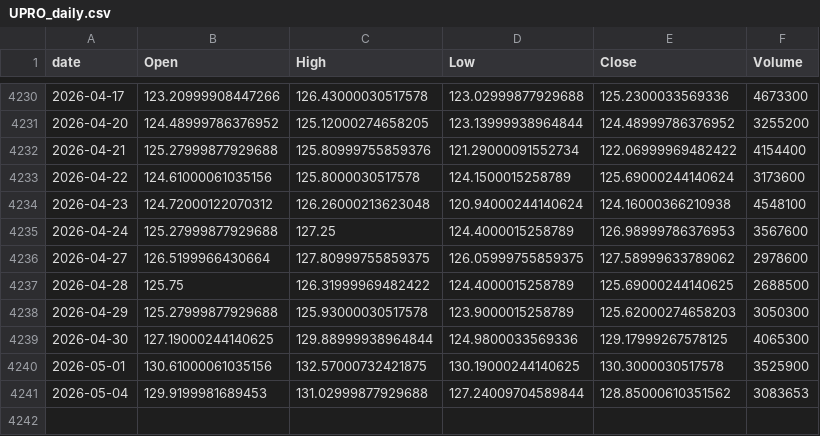
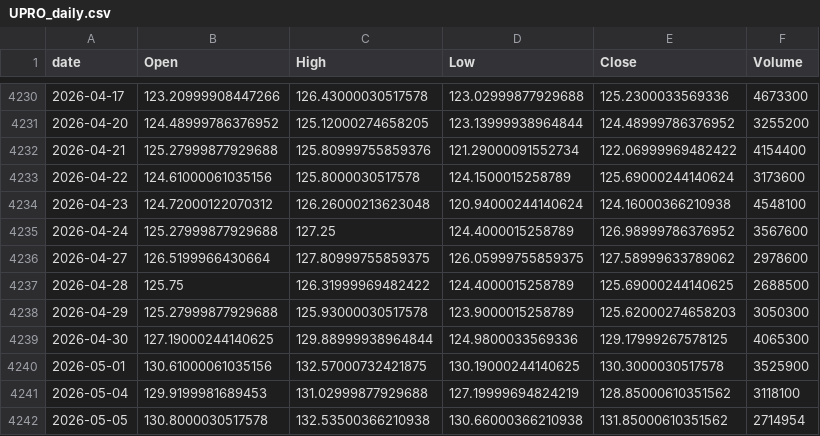
Before and after one commit to jeencare/sp500-strategy, a CSV file: data/UPRO_daily.csv, drawn as a sheet; only a part is shown, gaps mark what is left out.

```diff
--- a/data/UPRO_daily.csv
+++ b/data/UPRO_daily.csv
@@ -4234,3 +4234,3 @@
 2026-04-23,124.72000122070312,126.26000213623048,120.94000244140624,124.16000366210938,4548100
-2026-04-24,125.27999877929688,127.25,124.4000015258789,126.98999786376953,3567600
+2026-04-24,125.27999877929688,127.25,124.4000015258789,126.98999786376952,3567600
 2026-04-27,126.5199966430664,127.80999755859375,126.05999755859375,127.58999633789062,2978600
@@ -4240,2 +4240,3 @@
 2026-05-01,130.61000061035156,132.57000732421875,130.19000244140625,130.3000030517578,3525900
-2026-05-04,129.9199981689453,131.02999877929688,127.24009704589844,128.85000610351562,3083653
+2026-05-04,129.9199981689453,131.02999877929688,127.19999694824219,128.85000610351562,3118100
+2026-05-05,130.8000030517578,132.53500366210938,130.66000366210938,131.85000610351562,2714954
```
Also changed, not shown: data/QLD_daily.csv, data/QQQ_daily.csv, 10 other files.
